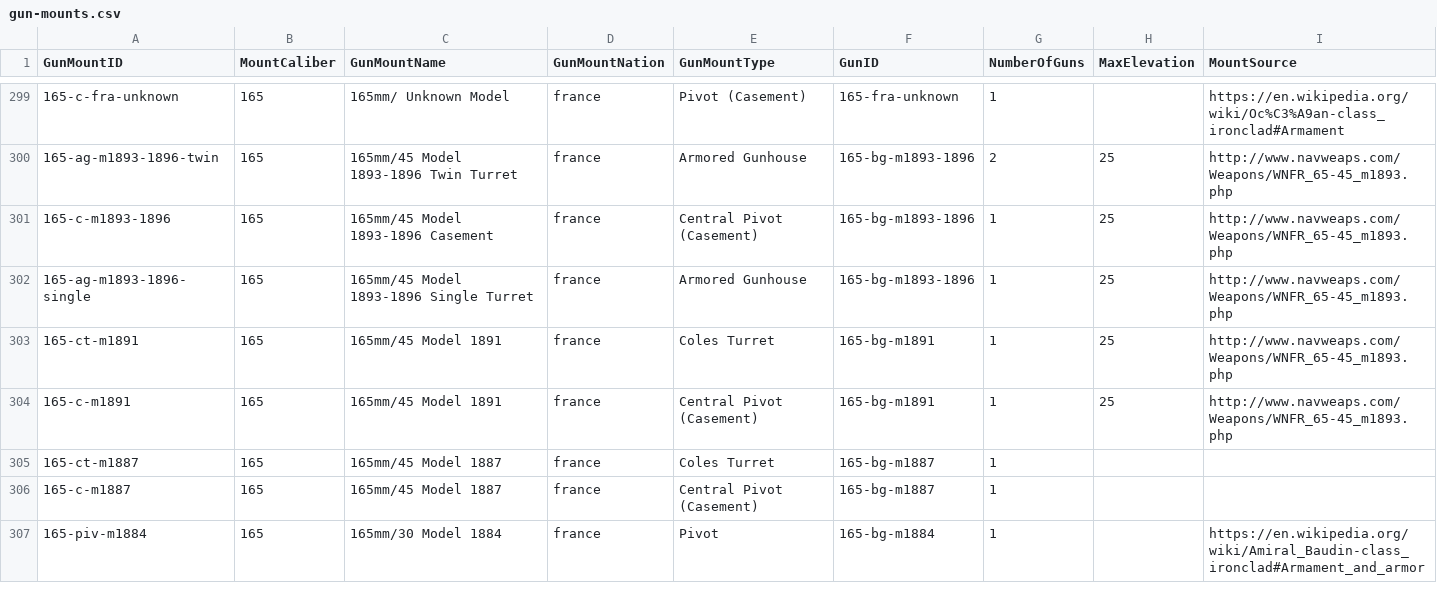
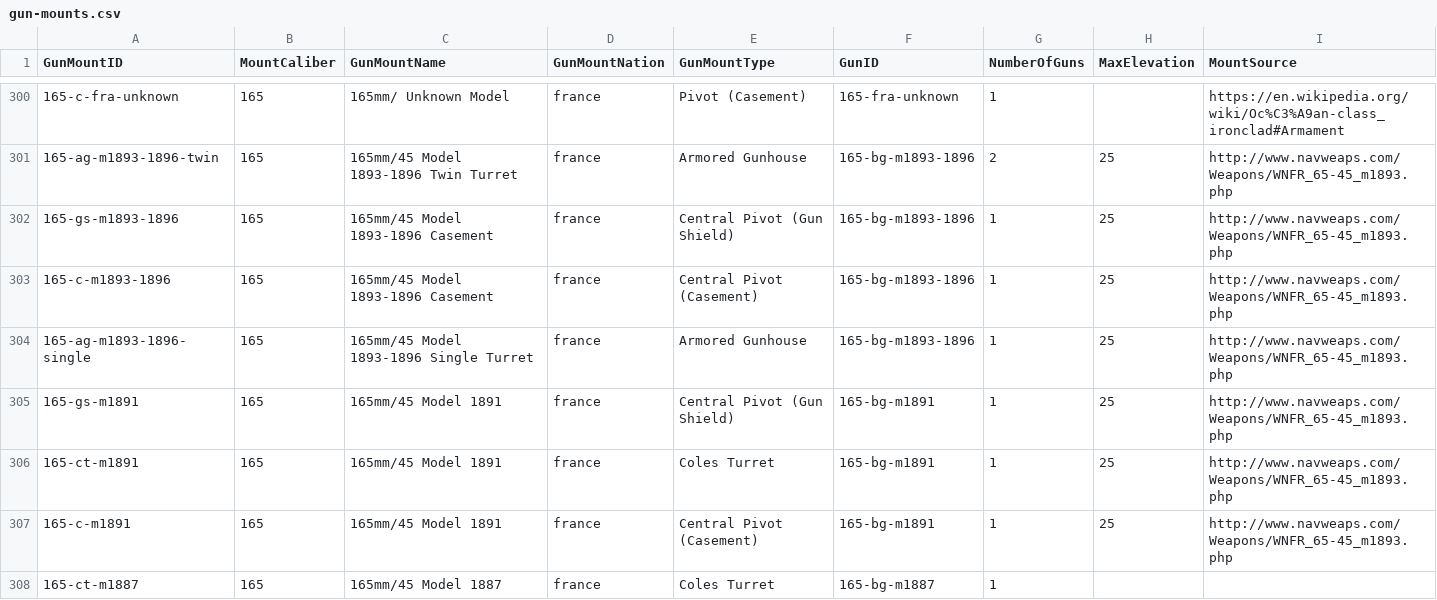
Before and after one commit to jasonmarcher/ferrous-dressed-vessels, a CSV file: res/prebuilt/gun-mounts.csv, drawn as a sheet; only a part is shown, gaps mark what is left out; the shorter side is filled out with more unchanged rows; the diff covers the shown part only.

```diff
--- a/res/prebuilt/gun-mounts.csv
+++ b/res/prebuilt/gun-mounts.csv
@@ -300,4 +301,6 @@ GunMountID,MountCaliber,GunMountName,GunMountNation,GunMountType,GunID,NumberOfG
 165-ag-m1893-1896-twin,165,165mm/45 Model 1893-1896 Twin Turret,france,Armored Gunhouse,165-bg-m1893-1896,2,25,http://www.navweaps.com/Weapons/WNFR_65-45_m1893.php
+165-gs-m1893-1896,165,165mm/45 Model 1893-1896 Casement,france,Central Pivot (Gun Shield),165-bg-m1893-1896,1,25,http://www.navweaps.com/Weapons/WNFR_65-45_m1893.php
 165-c-m1893-1896,165,165mm/45 Model 1893-1896 Casement,france,Central Pivot (Casement),165-bg-m1893-1896,1,25,http://www.navweaps.com/Weapons/WNFR_65-45_m1893.php
 165-ag-m1893-1896-single,165,165mm/45 Model 1893-1896 Single Turret,france,Armored Gunhouse,165-bg-m1893-1896,1,25,http://www.navweaps.com/Weapons/WNFR_65-45_m1893.php
+165-gs-m1891,165,165mm/45 Model 1891,france,Central Pivot (Gun Shield),165-bg-m1891,1,25,http://www.navweaps.com/Weapons/WNFR_65-45_m1893.php
 165-ct-m1891,165,165mm/45 Model 1891,france,Coles Turret,165-bg-m1891,1,25,http://www.navweaps.com/Weapons/WNFR_65-45_m1893.php
```
Also changed, not shown: 7 added rows and 1 edited cell elsewhere in this file, res/prebuilt/ammo.csv, res/prebuilt/batteries.csv, 3 other files.
